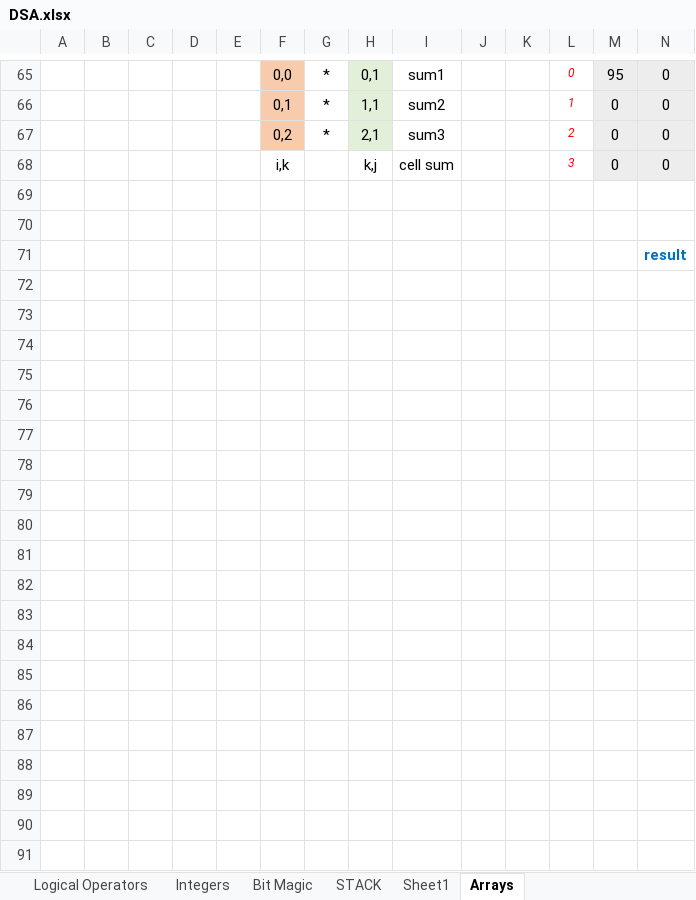
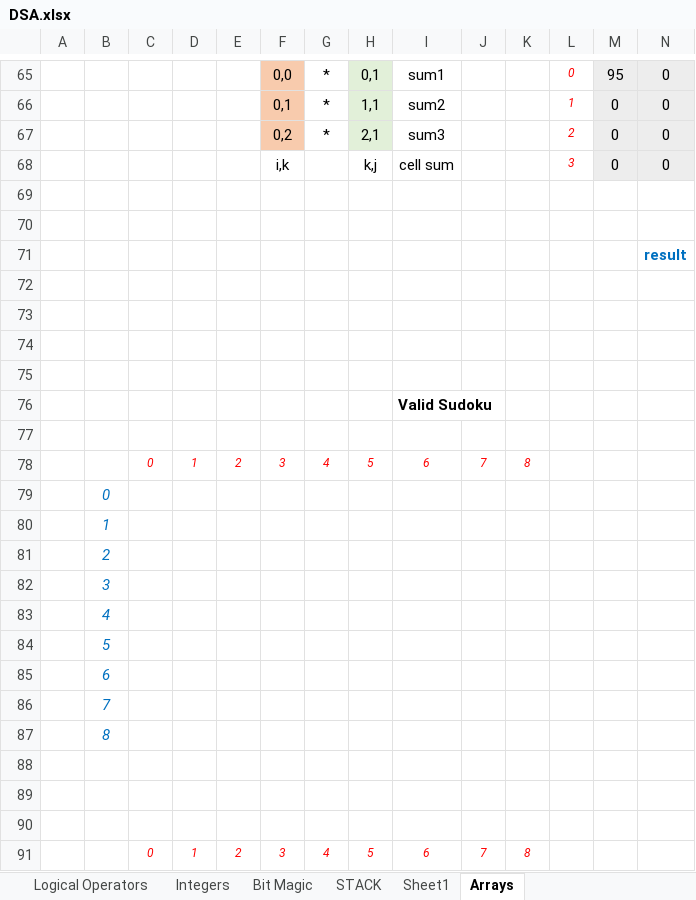
Before and after one commit to sumanshekhar698/CC_B1_Java, an Excel workbook: src/notes/DSA.xlsx, sheet Arrays, drawn as a sheet; only a part is shown, gaps mark what is left out; values as stored, in another font and other column widths than the file's, no borders; rows hold the shown columns only; the diff covers the shown part only; the diff names each change by its address in the sheet, - before the commit and + after, or states it on an @@ line.

```diff
--- a/src/notes/DSA.xlsx (sheet Arrays)
+++ b/src/notes/DSA.xlsx (sheet Arrays)
+row 72: (empty)
+row 73: (empty)
+row 74: (empty)
+row 75: (empty)
+row 76:  |  |  |  |  |  |  |  | Valid Sudoku
+row 77: (empty)
+row 78:  |  | 0 | 1 | 2 | 3 | 4 | 5 | 6 | 7 | 8
+row 79:  | 0
+row 80:  | 1
+row 81:  | 2
+row 82:  | 3
+row 83:  | 4
+row 84:  | 5
+row 85:  | 6
+row 86:  | 7
+row 87:  | 8
+row 88: (empty)
+row 89: (empty)
+row 90: (empty)
+row 91:  |  | 0 | 1 | 2 | 3 | 4 | 5 | 6 | 7 | 8
```
Also changed, not shown: 23 added rows elsewhere in this sheet, 4 other files.
